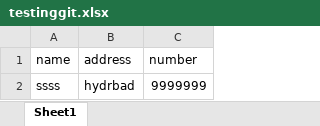
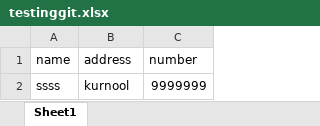
Before and after one commit to shilpareddy92/DataStructures, an Excel workbook: bin/tetsdata/testinggit.xlsx, sheet Sheet1, drawn as a sheet; values as stored, in another font and other column widths than the file's, no borders; the diff names each change by its address in the sheet, - before the commit and + after, or states it on an @@ line.

Commit message:
data

```diff
--- a/bin/tetsdata/testinggit.xlsx (sheet Sheet1)
+++ b/bin/tetsdata/testinggit.xlsx (sheet Sheet1)
-B2 (address): hydrbad
+B2 (address): kurnool
```
Also changed, not shown: src/tetsdata/testinggit.xlsx.
